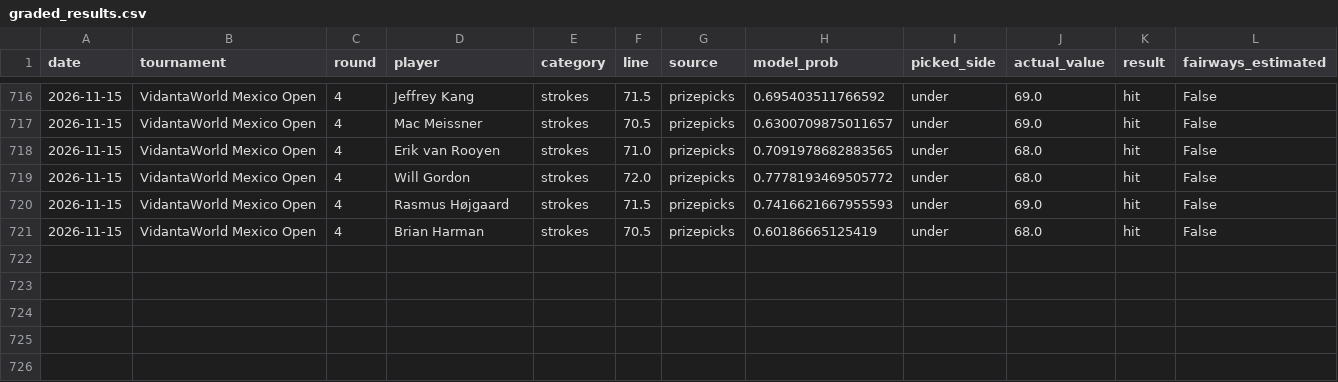
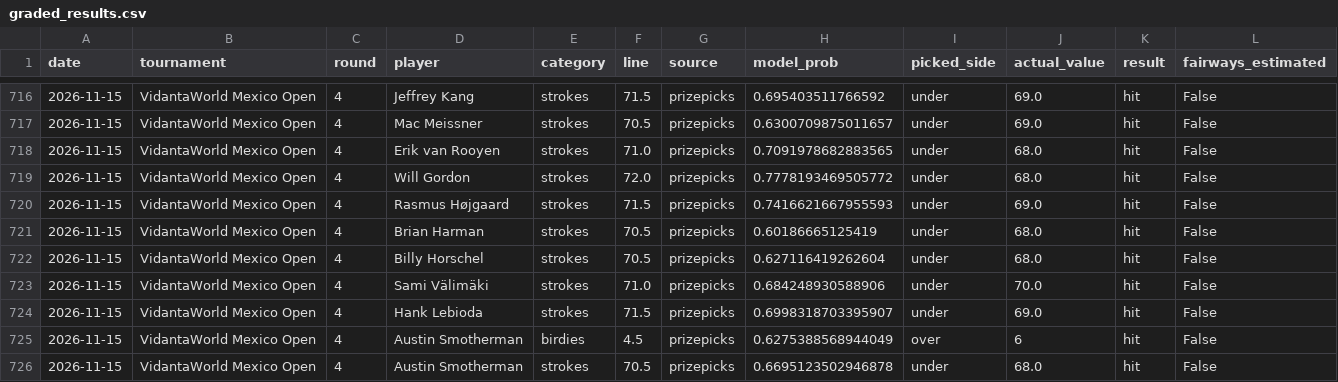
Before and after one commit to mileswilliams08/pga-prop-model, a CSV file: data/graded_results.csv, drawn as a sheet; only a part is shown, gaps mark what is left out; the diff names each change by its address in the sheet, - before the commit and + after, or states it on an @@ line.

Commit message:
Auto-update props and results data

```diff
--- a/data/graded_results.csv
+++ b/data/graded_results.csv
+row 722: 2026-11-15 | VidantaWorld Mexico Open | 4 | Billy Horschel | strokes | 70.5 | prizepicks | 0.627116419262604 | under | 68.0 | hit | False
+row 723: 2026-11-15 | VidantaWorld Mexico Open | 4 | Sami Välimäki | strokes | 71.0 | prizepicks | 0.684248930588906 | under | 70.0 | hit | False
+row 724: 2026-11-15 | VidantaWorld Mexico Open | 4 | Hank Lebioda | strokes | 71.5 | prizepicks | 0.6998318703395907 | under | 69.0 | hit | False
+row 725: 2026-11-15 | VidantaWorld Mexico Open | 4 | Austin Smotherman | birdies | 4.5 | prizepicks | 0.6275388568944049 | over | 6 | hit | False
+row 726: 2026-11-15 | VidantaWorld Mexico Open | 4 | Austin Smotherman | strokes | 70.5 | prizepicks | 0.6695123502946878 | under | 68.0 | hit | False
```
Also changed, not shown: data/latest_blended_stats.csv, 2 other files.
